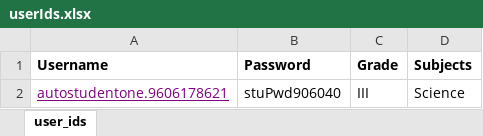
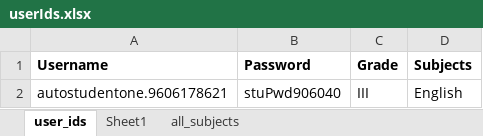
Before and after one commit to premkumarmk/TMB2C, an Excel workbook: data/userIds.xlsx, sheet user_ids, drawn as a sheet; values as stored, in another font and other column widths than the file's, no borders; the diff names each change by its address in the sheet, - before the commit and + after, or states it on an @@ line.

```diff
--- a/data/userIds.xlsx (sheet user_ids)
+++ b/data/userIds.xlsx (sheet user_ids)
+sheet tab: Sheet1
+sheet tab: all_subjects
@@ A2 underline: on → off, text colour: #800080 → black @@
-D2 (Subjects): Science
+D2 (Subjects): English
```
Also changed, not shown: data/input.xlsx, data/result3.xlsx, 48 other files.
